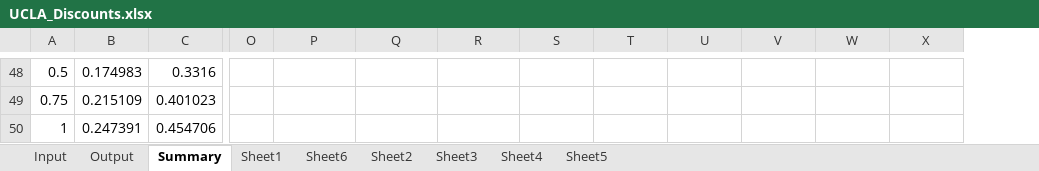
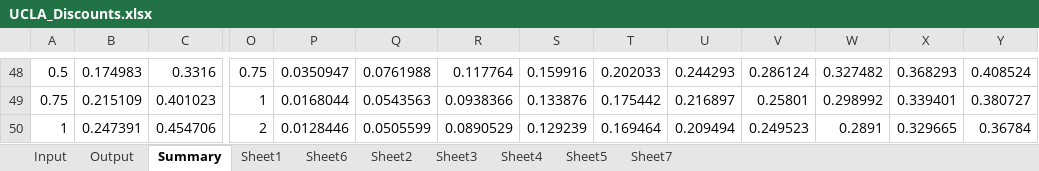
Before and after one commit to trip3c/HW1FModel, an Excel workbook: src/defs/UCLA_Discounts.xlsx, sheet Summary, drawn as a sheet; only a part is shown, gaps mark what is left out; values as stored, in another font and other column widths than the file's, no borders; charts and pictures and conditional formats not drawn; the diff covers the shown part only; the diff names each change by its address in the sheet, - before the commit and + after, or states it on an @@ line.

```diff
--- a/src/defs/UCLA_Discounts.xlsx (sheet Summary)
+++ b/src/defs/UCLA_Discounts.xlsx (sheet Summary)
+sheet tab: Sheet7
+column Y, rows 48-50: 0.408524 | 0.380727 | 0.36784
-O48: (empty)
+O48: 0.75
-P48: (empty)
+P48: 0.0350947
-Q48: (empty)
+Q48: 0.0761988
-R48: (empty)
+R48: 0.117764
-S48: (empty)
+S48: 0.159916
-T48: (empty)
+T48: 0.202033
-U48: (empty)
+U48: 0.244293
-V48: (empty)
+V48: 0.286124
-W48: (empty)
+W48: 0.327482
-X48: (empty)
+X48: 0.368293
-O49: (empty)
+O49: 1
-P49: (empty)
+P49: 0.0168044
-Q49: (empty)
+Q49: 0.0543563
-R49: (empty)
+R49: 0.0938366
-S49: (empty)
+S49: 0.133876
-T49: (empty)
+T49: 0.175442
-U49: (empty)
+U49: 0.216897
-V49: (empty)
+V49: 0.25801
-W49: (empty)
+W49: 0.298992
-X49: (empty)
+X49: 0.339401
-O50: (empty)
+O50: 2
-P50: (empty)
+P50: 0.0128446
-Q50: (empty)
+Q50: 0.0505599
-R50: (empty)
+R50: 0.0890529
-S50: (empty)
+S50: 0.129239
-T50: (empty)
+T50: 0.169464
-U50: (empty)
+U50: 0.209494
-V50: (empty)
+V50: 0.249523
-W50: (empty)
+W50: 0.2891
-X50: (empty)
+X50: 0.329665
```
Also changed, not shown: 1 added row, 1 removed row and 92 edited cells elsewhere in this sheet, charts or pictures.
